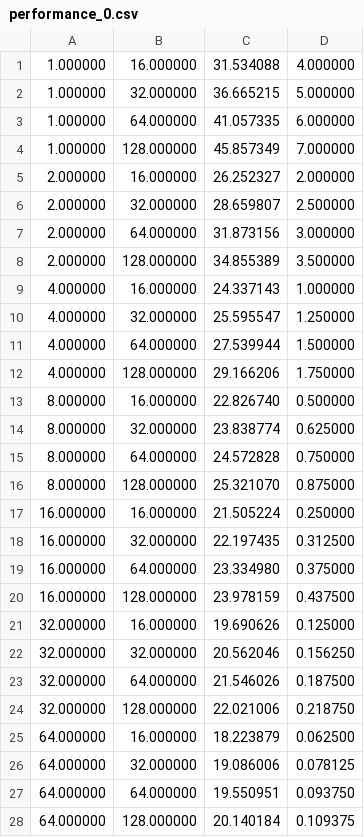
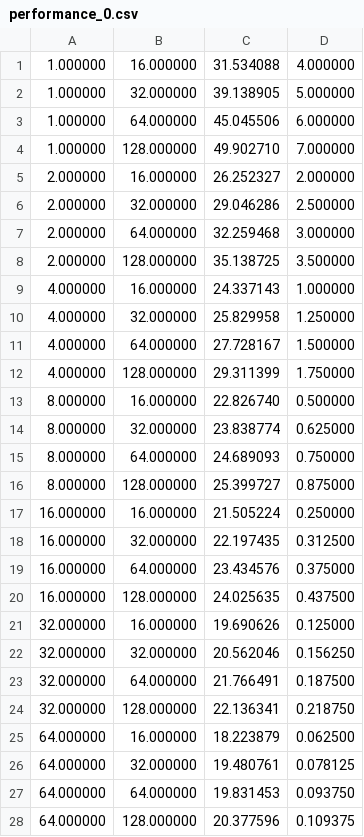
Before and after one commit to VRavaglia/Compressao-de-Imagens, a CSV file: VQ/performance_0.csv, drawn as a sheet.

```diff
--- a/VQ/performance_0.csv
+++ b/VQ/performance_0.csv
@@ -1,28 +1,28 @@
 1.000000,16.000000,31.534088,4.000000,
-1.000000,32.000000,36.665215,5.000000,
-1.000000,64.000000,41.057335,6.000000,
-1.000000,128.000000,45.857349,7.000000,
+1.000000,32.000000,39.138905,5.000000,
+1.000000,64.000000,45.045506,6.000000,
+1.000000,128.000000,49.902710,7.000000,
 2.000000,16.000000,26.252327,2.000000,
-2.000000,32.000000,28.659807,2.500000,
-2.000000,64.000000,31.873156,3.000000,
-2.000000,128.000000,34.855389,3.500000,
+2.000000,32.000000,29.046286,2.500000,
+2.000000,64.000000,32.259468,3.000000,
+2.000000,128.000000,35.138725,3.500000,
 4.000000,16.000000,24.337143,1.000000,
-4.000000,32.000000,25.595547,1.250000,
-4.000000,64.000000,27.539944,1.500000,
-4.000000,128.000000,29.166206,1.750000,
+4.000000,32.000000,25.829958,1.250000,
+4.000000,64.000000,27.728167,1.500000,
+4.000000,128.000000,29.311399,1.750000,
 8.000000,16.000000,22.826740,0.500000,
 8.000000,32.000000,23.838774,0.625000,
-8.000000,64.000000,24.572828,0.750000,
-8.000000,128.000000,25.321070,0.875000,
+8.000000,64.000000,24.689093,0.750000,
+8.000000,128.000000,25.399727,0.875000,
 16.000000,16.000000,21.505224,0.250000,
 16.000000,32.000000,22.197435,0.312500,
-16.000000,64.000000,23.334980,0.375000,
-16.000000,128.000000,23.978159,0.437500,
+16.000000,64.000000,23.434576,0.375000,
+16.000000,128.000000,24.025635,0.437500,
 32.000000,16.000000,19.690626,0.125000,
 32.000000,32.000000,20.562046,0.156250,
-32.000000,64.000000,21.546026,0.187500,
-32.000000,128.000000,22.021006,0.218750,
+32.000000,64.000000,21.766491,0.187500,
+32.000000,128.000000,22.136341,0.218750,
 64.000000,16.000000,18.223879,0.062500,
-64.000000,32.000000,19.086006,0.078125,
-64.000000,64.000000,19.550951,0.093750,
-64.000000,128.000000,20.140184,0.109375,
+64.000000,32.000000,19.480761,0.078125,
+64.000000,64.000000,19.831453,0.093750,
+64.000000,128.000000,20.377596,0.109375,
```
Also changed, not shown: VQ/performance_1.csv, VQ/performance_2.csv, 14 other files.
